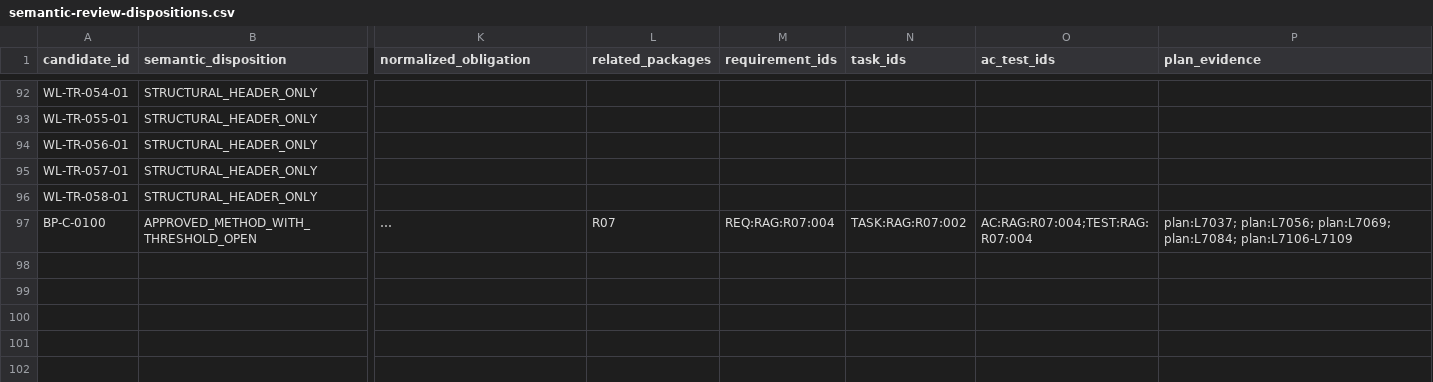
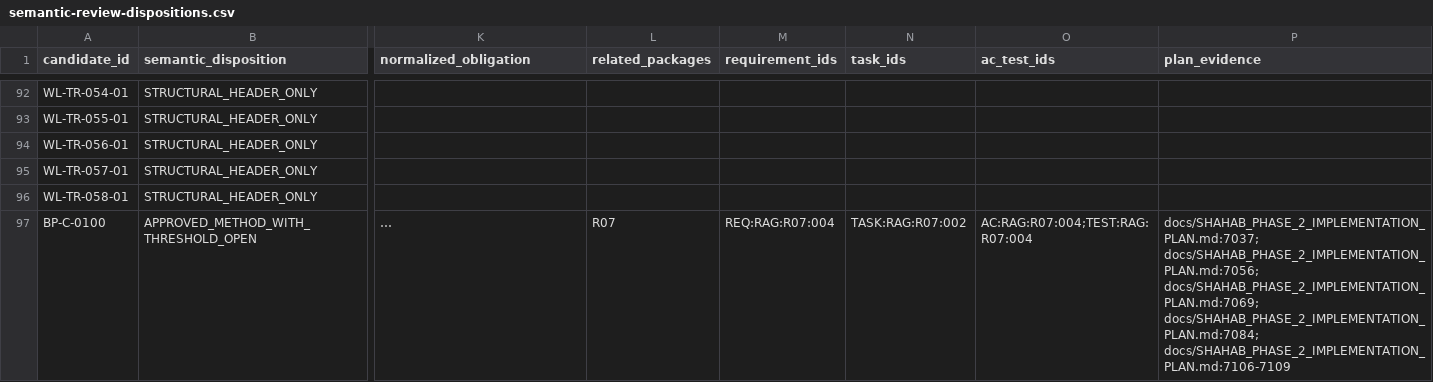
Before and after one commit to Brotherlouiee/shahab-demo, a CSV file: docs/audits/phase2-source-coverage/semantic-review-dispositions.csv, drawn as a sheet; only a part is shown, gaps mark what is left out; long unchanged cells end in …; the diff names each change by its address in the sheet, - before the commit and + after, or states it on an @@ line.

Commit message:
docs(audit): add C02 task simulations

```diff
--- a/docs/audits/phase2-source-coverage/semantic-review-dispositions.csv
+++ b/docs/audits/phase2-source-coverage/semantic-review-dispositions.csv
-P97 (plan_evidence): plan:L7037; plan:L7056; plan:L7069; plan:L7084; plan:L7106-L7109
+P97 (plan_evidence): docs/SHAHAB_PHASE_2_IMPLEMENTATION_PLAN.md:7037; docs/SHAHAB_PHASE_2_IMPLEMENTATION_PLAN.md:7056; docs/SHAHAB_PHASE_2_IMPLEMENTATION_PLAN.md:7069; docs/SHAHAB_PHASE_2_IMPLEMENTATION_PLAN.md:7084; docs/SHAHAB_PHASE_2_IMPLEMENTATION_PLAN.md:7106-7109
```
Also changed, not shown: docs/audits/phase2-source-coverage/execution-trace.csv, 3 other files.
